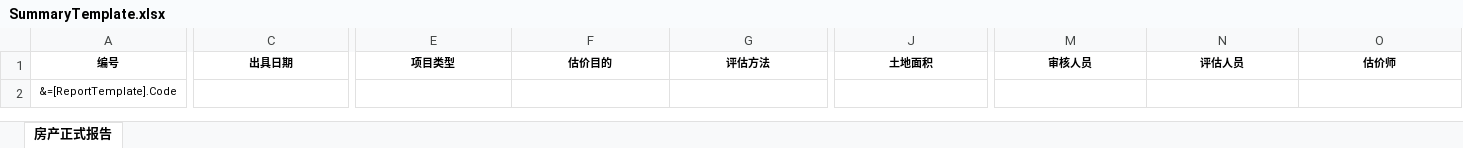
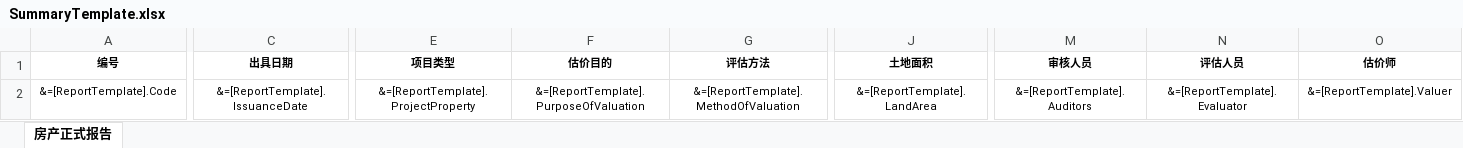
Before and after one commit to juliantsaiii/SummaryTable, an Excel workbook: SummaryTable/OutputTemplate/SummaryTemplate.xlsx, sheet 房产正式报告, drawn as a sheet; only a part is shown, gaps mark what is left out; values as stored, in another font and other column widths than the file's, no borders; the diff covers the shown part only; the diff names each change by its address in the sheet, - before the commit and + after, or states it on an @@ line.

```diff
--- a/SummaryTable/OutputTemplate/SummaryTemplate.xlsx (sheet 房产正式报告)
+++ b/SummaryTable/OutputTemplate/SummaryTemplate.xlsx (sheet 房产正式报告)
-C2 (出具日期): (empty)
+C2 (出具日期): &=[ReportTemplate].IssuanceDate
-E2 (项目类型): (empty)
+E2 (项目类型): &=[ReportTemplate].ProjectProperty
-F2 (估价目的): (empty)
+F2 (估价目的): &=[ReportTemplate].PurposeOfValuation
-G2 (评估方法): (empty)
+G2 (评估方法): &=[ReportTemplate].MethodOfValuation
-J2 (土地面积): (empty)
+J2 (土地面积): &=[ReportTemplate].LandArea
-M2 (审核人员): (empty)
+M2 (审核人员): &=[ReportTemplate].Auditors
-N2 (评估人员): (empty)
+N2 (评估人员): &=[ReportTemplate].Evaluator
-O2 (估价师): (empty)
+O2 (估价师): &=[ReportTemplate].Valuer
```
Also changed, not shown: 2 edited cells elsewhere in this sheet, 6 other files.
